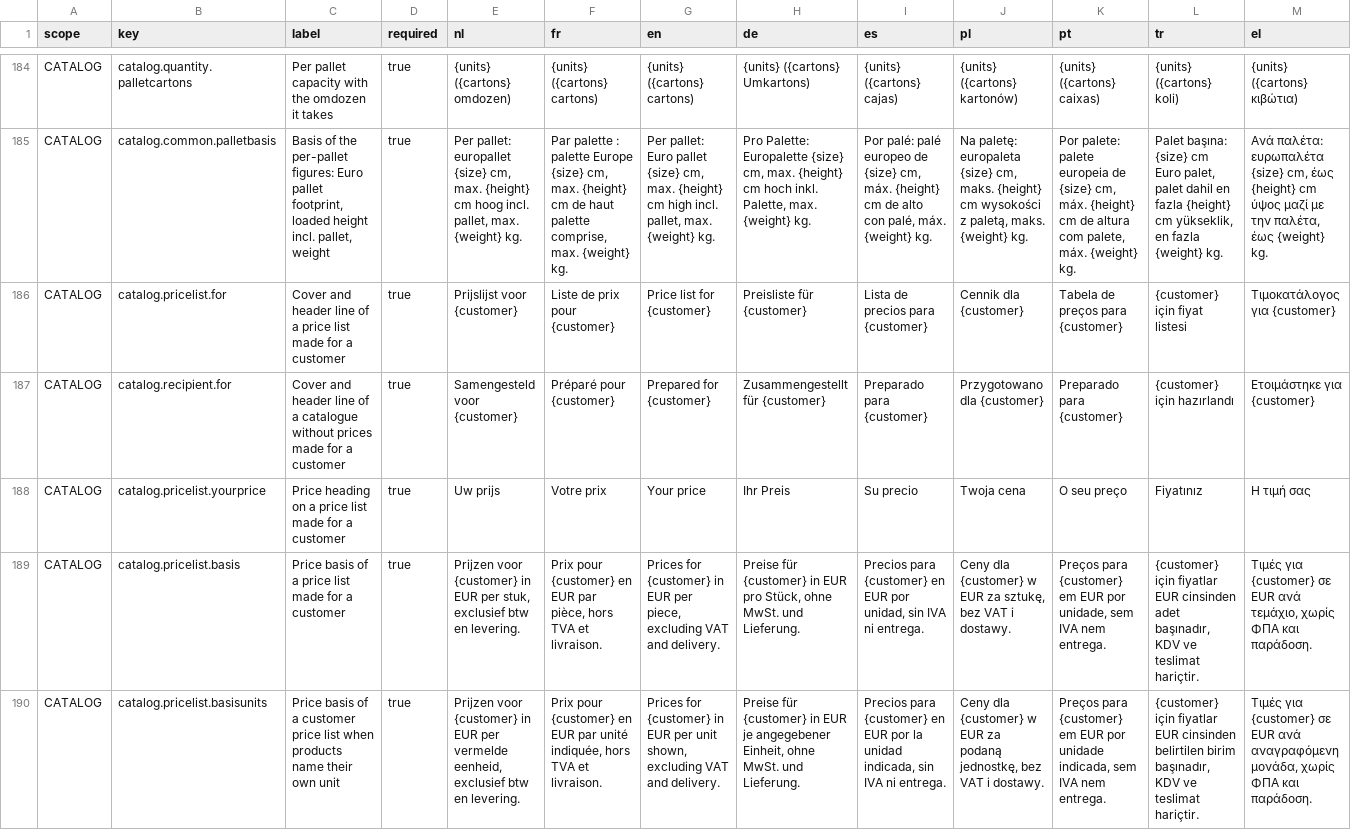
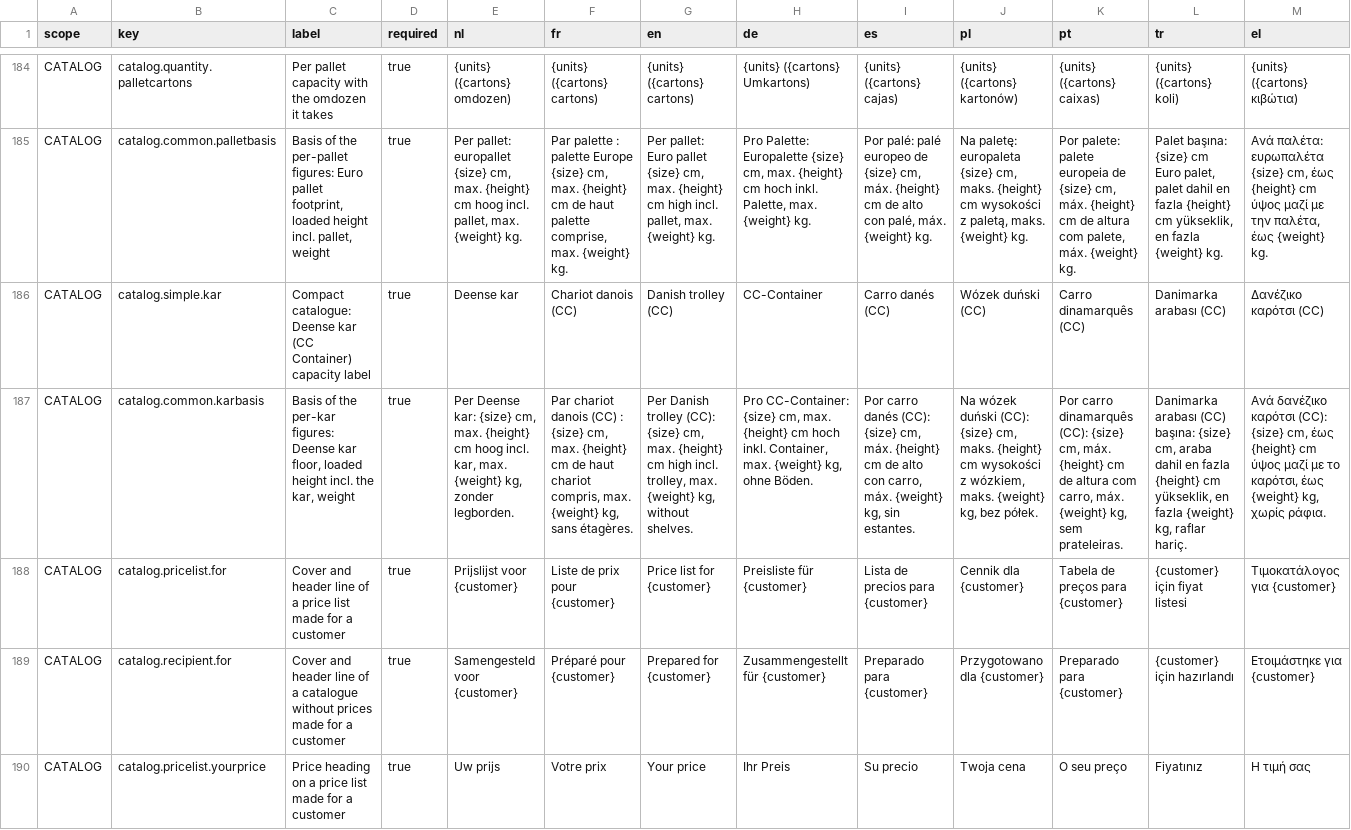
Before and after one commit to EntegoBV/enrosed-erp-backend, a CSV file: src/main/resources/i18n/public-content.csv, drawn as a sheet; only a part is shown, gaps mark what is left out; the shorter side is filled out with more unchanged rows; the diff names each change by its address in the sheet, - before the commit and + after, or states it on an @@ line.

```diff
--- a/src/main/resources/i18n/public-content.csv
+++ b/src/main/resources/i18n/public-content.csv
+row 186: CATALOG | catalog.simple.kar | Compact catalogue: Deense kar (CC Container) capacity label | true | Deense kar | Chariot danois (CC) | Danish trolley (CC) | CC-Container | Carro danés (CC) | Wózek duński (CC) | Carro dinamarquês (CC) | Danimarka arabası (CC) | Δανέζικο καρότσι (CC)
+row 187: CATALOG | catalog.common.karbasis | Basis of the per-kar figures: Deense kar floor, loaded height incl. the kar, weight | true | Per Deense kar: {size} cm, max. {height} cm hoog incl. kar, max. {weight} kg, zonder legborden. | Par chariot danois (CC) : {size} cm, max. {height} cm de haut chariot compris, max. {weight} kg, sans étagères. | Per Danish trolley (CC): {size} cm, max. {height} cm high incl. trolley, max. {weight} kg, without shelves. | Pro CC-Container: {size} cm, max. {height} cm hoch inkl. Container, max. {weight} kg, ohne Böden. | Por carro danés (CC): {size} cm, máx. {height} cm de alto con carro, máx. {weight} kg, sin estantes. | Na wózek duński (CC): {size} cm, maks. {height} cm wysokości z wózkiem, maks. {weight} kg, bez półek. | Por carro dinamarquês (CC): {size} cm, máx. {height} cm de altura com carro, máx. {weight} kg, sem prateleiras. | Danimarka arabası (CC) başına: {size} cm, araba dahil en fazla {height} cm yükseklik, en fazla {weight} kg, raflar hariç. | Ανά δανέζικο καρότσι (CC): {size} cm, έως {height} cm ύψος μαζί με το καρότσι, έως {weight} kg, χωρίς ράφια.
```
Also changed, not shown: 6 other files.
